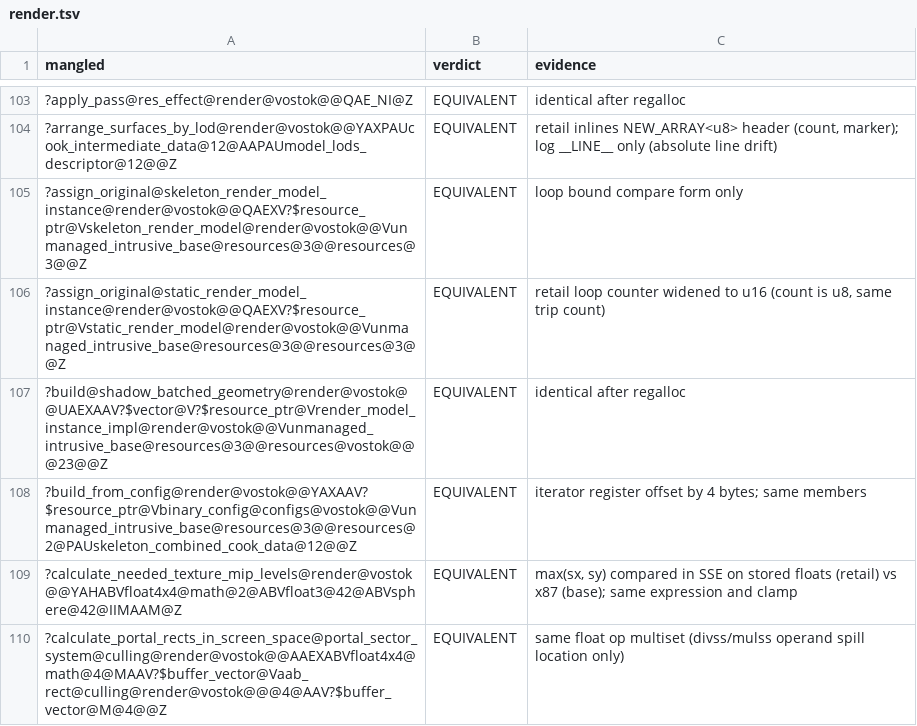
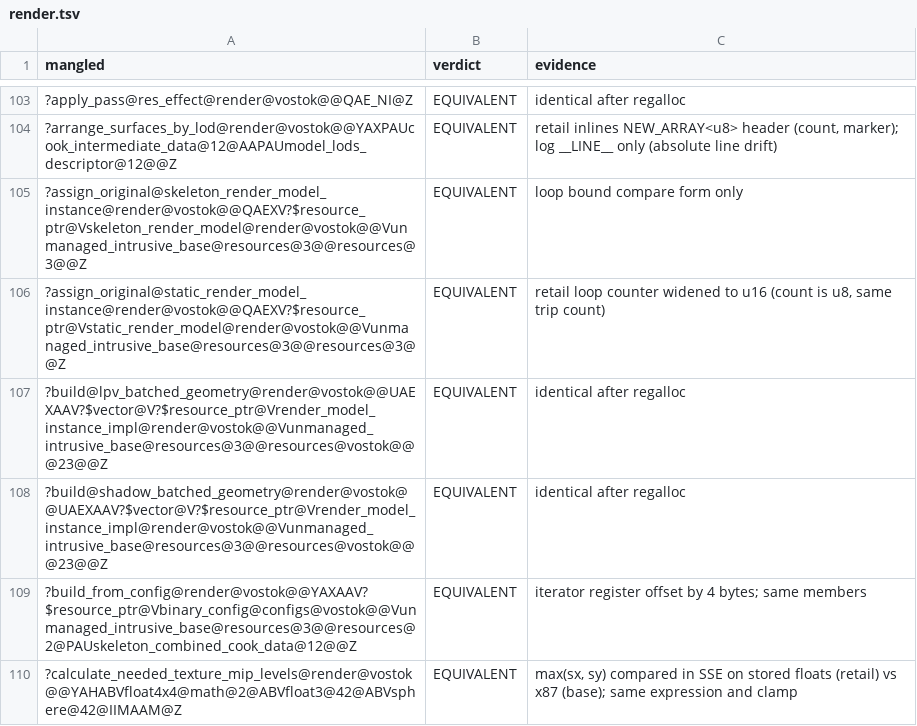
Before and after one commit to srp-survarium/vostok, a TSV file: docs/binary_matching/behavior_audit/render.tsv, drawn as a sheet; only a part is shown, gaps mark what is left out; the shorter side is filled out with more unchanged rows; the diff names each change by its address in the sheet, - before the commit and + after, or states it on an @@ line.

```diff
--- a/docs/binary_matching/behavior_audit/render.tsv
+++ b/docs/binary_matching/behavior_audit/render.tsv
+row 107: ?build@lpv_batched_geometry@render@vostok@@UAEXAAV?$vector@V?$resource_ptr@Vrender_model_instance_impl@render@vostok@@Vunmanaged_intrusive_base@resources@3@@resources@vostok@@@23@@Z | EQUIVALENT | identical after regalloc
```
